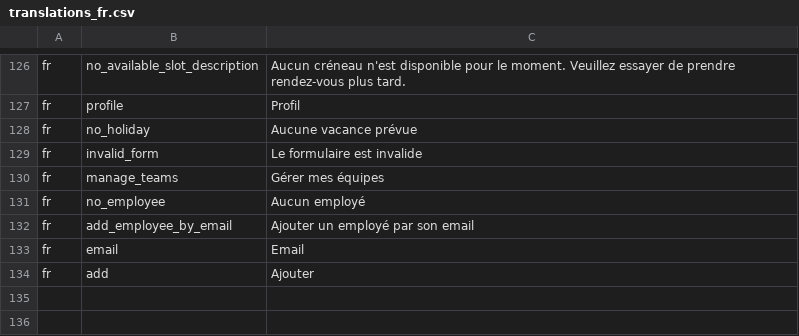
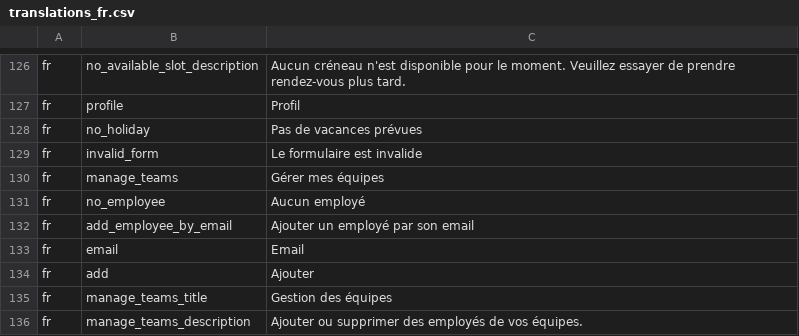
Before and after one commit to ESGI-WEB/api-platform-challenge, a CSV file: api/src/Translations/translations_fr.csv, drawn as a sheet; only a part is shown, gaps mark what is left out.

```diff
--- a/api/src/Translations/translations_fr.csv
+++ b/api/src/Translations/translations_fr.csv
@@ -127,3 +127,3 @@ fr,no_available_slot_description,"Aucun créneau n'est disponible pour le moment
 fr,profile,"Profil"
-fr,no_holiday,"Aucune vacance prévue"
+fr,no_holiday,"Pas de vacances prévues"
 fr,invalid_form,"Le formulaire est invalide"
@@ -134 +134,3 @@ fr,email,"Email"
 fr,add,"Ajouter"
+fr,manage_teams_title,"Gestion des équipes"
+fr,manage_teams_description,"Ajouter ou supprimer des employés de vos équipes."
```
Also changed, not shown: api/src/Translations/translations_en.csv, 1 other file.
